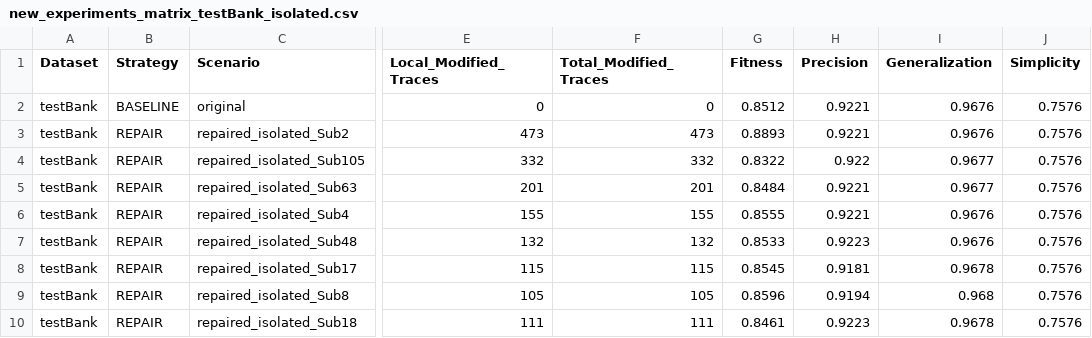
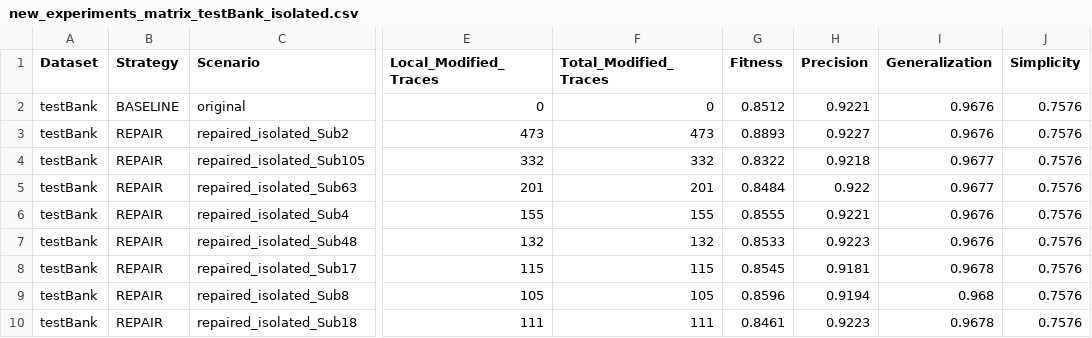
Before and after one commit to Gabriel-V-Popa/BigData-Analytics, a CSV file: results/new_experiments_matrix_testBank_isolated.csv, drawn as a sheet; only a part is shown, gaps mark what is left out; the diff names each change by its address in the sheet, - before the commit and + after, or states it on an @@ line.

```diff
--- a/results/new_experiments_matrix_testBank_isolated.csv
+++ b/results/new_experiments_matrix_testBank_isolated.csv
-H3 (Precision): 0.9221
+H3 (Precision): 0.9227
-H4 (Precision): 0.922
+H4 (Precision): 0.9218
-H5 (Precision): 0.9221
+H5 (Precision): 0.922
```
Also changed, not shown: 1 other file.
